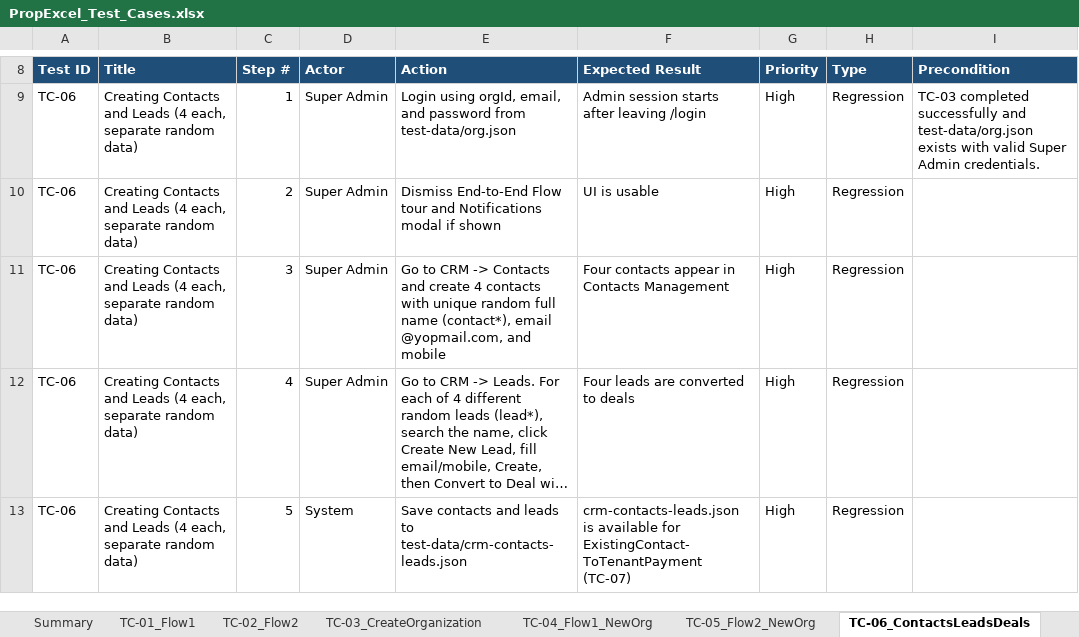
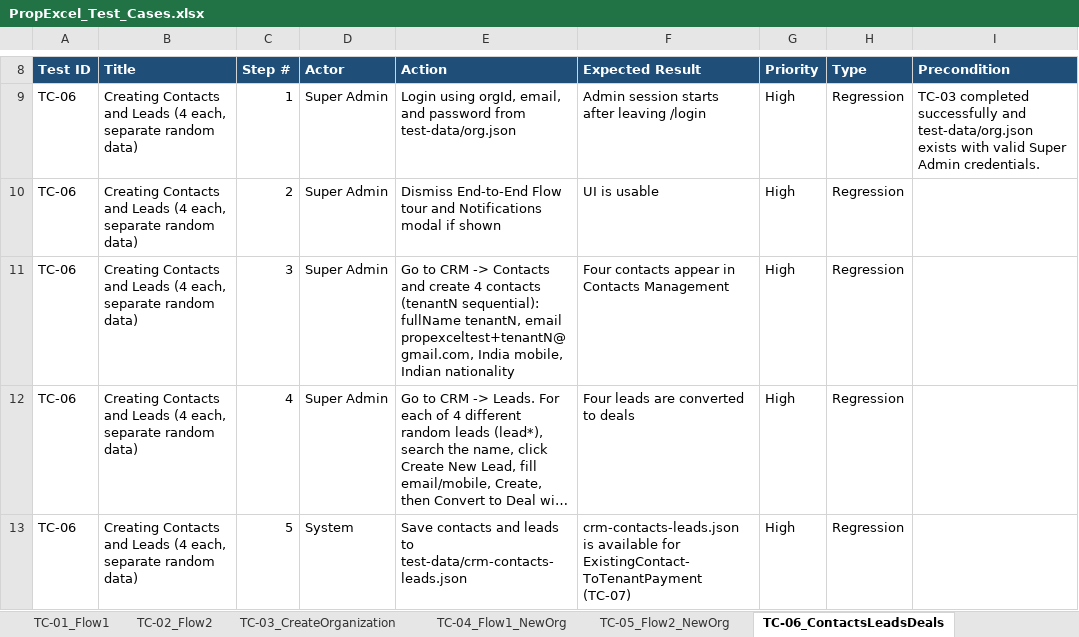
Before and after one commit to nagatejaavala/playwright-propexcel, an Excel workbook: PropExcel_Test_Cases.xlsx, sheet TC-06_ContactsLeadsDeals, drawn as a sheet; only a part is shown, gaps mark what is left out; long unchanged cells end in …; values as stored, in another font and other column widths than the file's, no borders; the diff names each change by its address in the sheet, - before the commit and + after, or states it on an @@ line.

Commit message:
Add full chain test script and new test for Direct Lead to Tenant Payment
- Introduced a new script to run all PropExcel specs sequentially, ensuring isolated output for each test.
- Added a comprehensive test for the Direct Lead to Tenant Payment flow, including detailed data generation and payment handling via Razorpay.
- Updated package.json to include the new test script for easier execution.

```diff
--- a/PropExcel_Test_Cases.xlsx (sheet TC-06_ContactsLeadsDeals)
+++ b/PropExcel_Test_Cases.xlsx (sheet TC-06_ContactsLeadsDeals)
-E11 (Action): …4 contacts with unique random full name (contact*), email @yopmail.com, and mobile
+E11 (Action): …4 contacts (tenantN sequential): fullName tenantN, email propexceltest+tenantN@gmail.com, India mobile, Indian nationality
```
Also changed, not shown: sheet Summary, sheet TC-01_Flow1, sheet TC-02_Flow2, sheet TC-07_ExistingContactPayment, sheet TC-04_Flow1_NewOrg, sheet TC-03_CreateOrganization, other sheet tabs, 20 other files.
